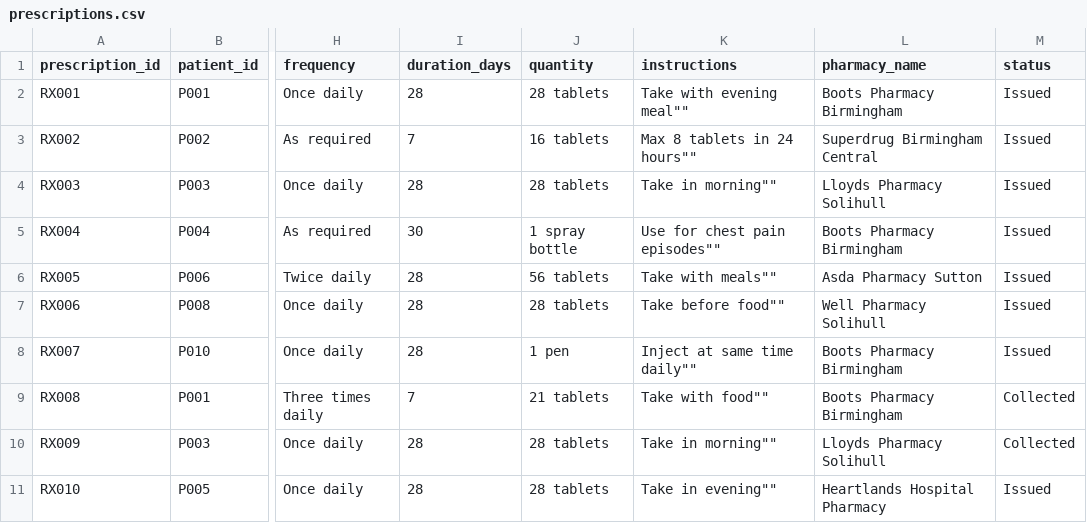
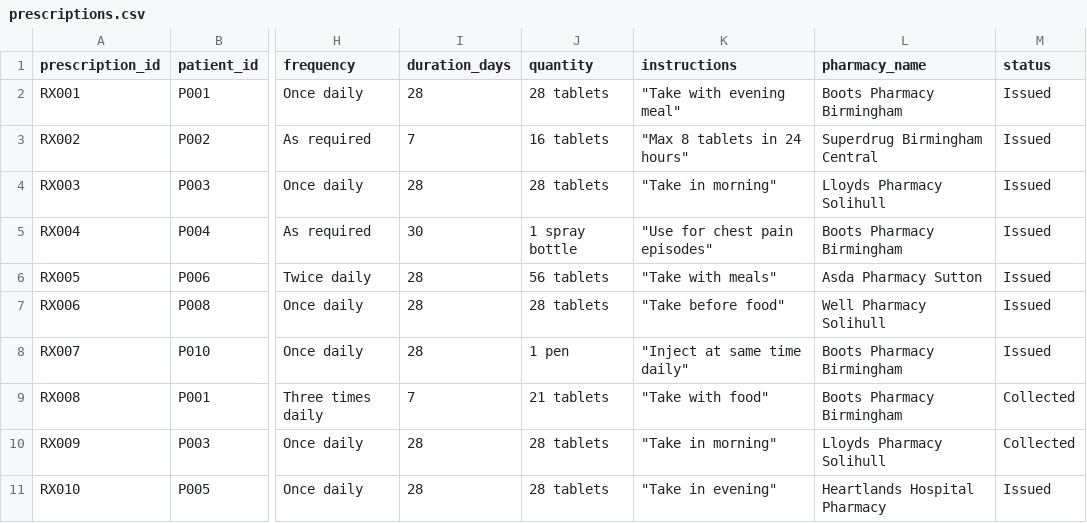
Before and after one commit to VisulaKaushalya/Health-Care-Management-System, a CSV file: prescriptions.csv, drawn as a sheet; only a part is shown, gaps mark what is left out; the diff names each change by its address in the sheet, - before the commit and + after, or states it on an @@ line.

```diff
--- a/prescriptions.csv
+++ b/prescriptions.csv
-K2 (instructions): Take with evening meal""
+K2 (instructions): "Take with evening meal"
-K3 (instructions): Max 8 tablets in 24 hours""
+K3 (instructions): "Max 8 tablets in 24 hours"
-K4 (instructions): Take in morning""
+K4 (instructions): "Take in morning"
-K5 (instructions): Use for chest pain episodes""
+K5 (instructions): "Use for chest pain episodes"
-K6 (instructions): Take with meals""
+K6 (instructions): "Take with meals"
-K7 (instructions): Take before food""
+K7 (instructions): "Take before food"
-K8 (instructions): Inject at same time daily""
+K8 (instructions): "Inject at same time daily"
-K9 (instructions): Take with food""
+K9 (instructions): "Take with food"
-K10 (instructions): Take in morning""
+K10 (instructions): "Take in morning"
-K11 (instructions): Take in evening""
+K11 (instructions): "Take in evening"
```
Also changed, not shown: appointments.csv, staff.csv, 32 other files.
